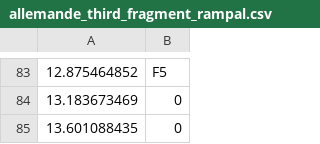
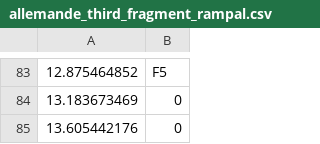
Before and after one commit to juanbraga/traditional_dataset, a CSV file: allemande/fragments/allemande_third_fragment_rampal.csv, drawn as a sheet; only a part is shown, gaps mark what is left out.

```diff
--- a/allemande/fragments/allemande_third_fragment_rampal.csv
+++ b/allemande/fragments/allemande_third_fragment_rampal.csv
@@ -84,2 +84,2 @@
 13.183673469,0
-13.601088435,0
+13.605442176,0
```
Also changed, not shown: allemande/fragments/allemande_fifth_fragment_preston.csv, allemande/fragments/allemande_first_fragment_nicolet.csv, 5 other files.
